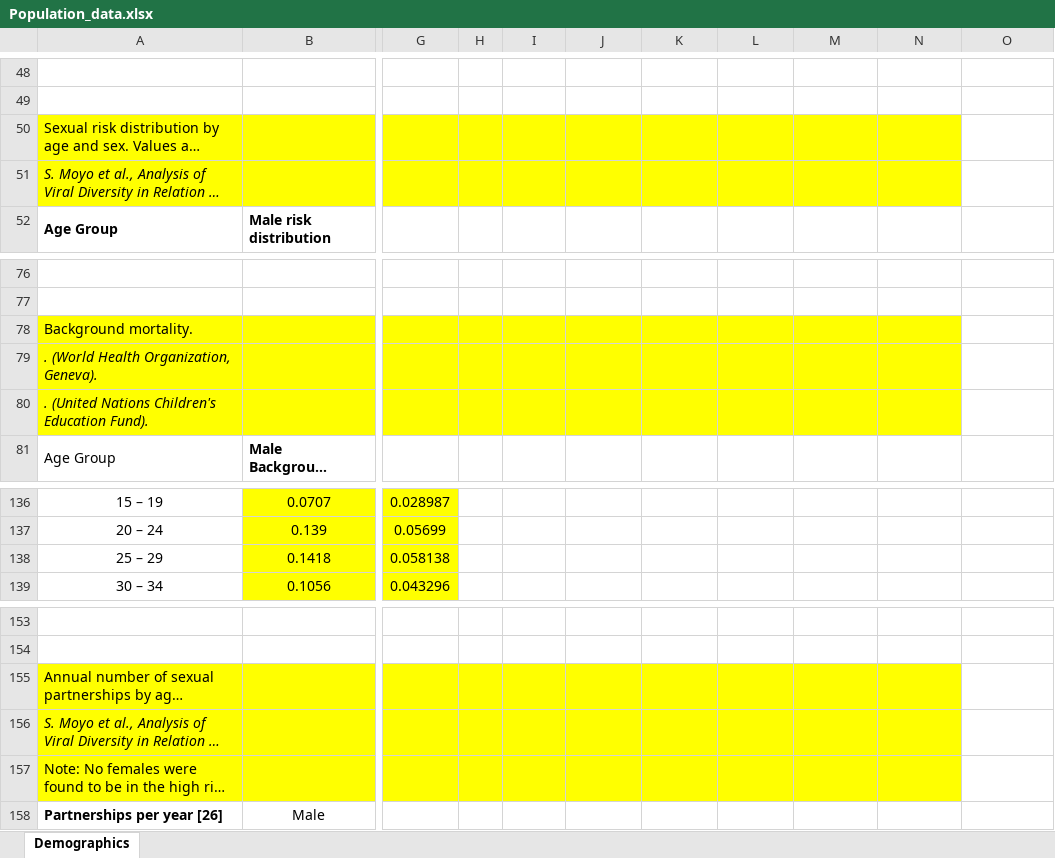
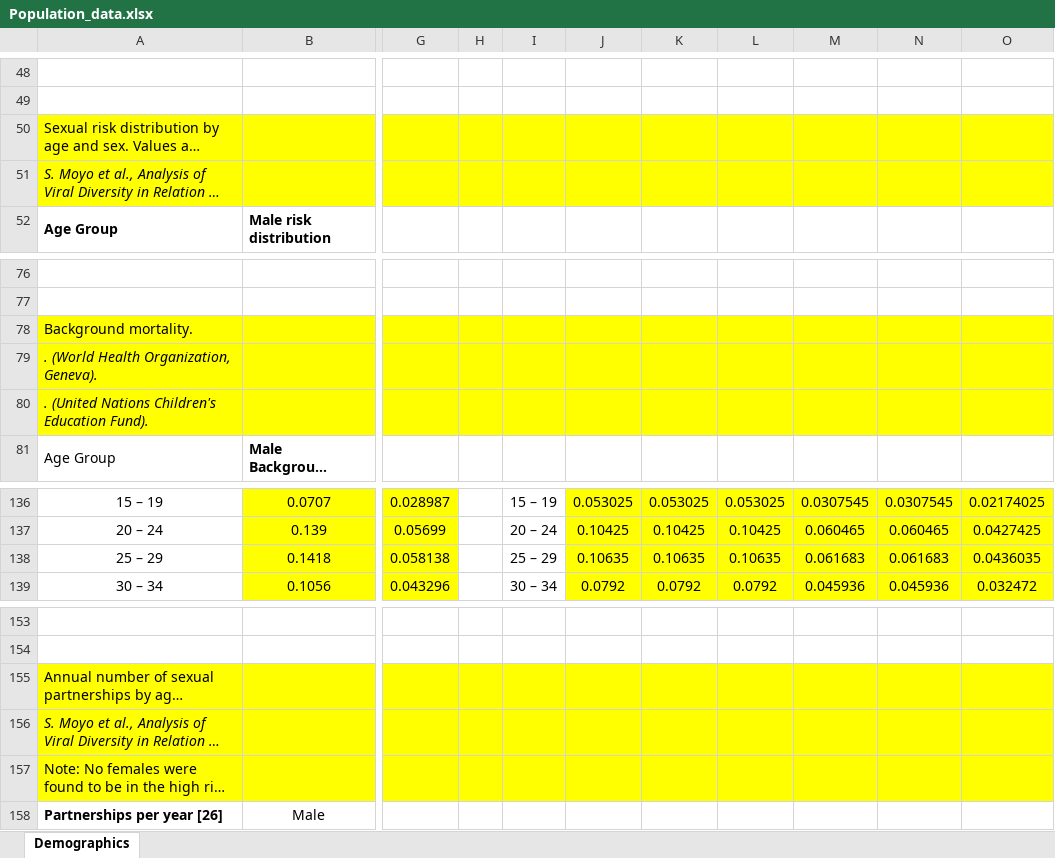
Before and after one commit to ICRC-Models/HHCoM, an Excel workbook: Config/Population_data.xlsx, sheet Demographics, drawn as a sheet; only a part is shown, gaps mark what is left out; long unchanged cells end in …; values as stored, in another font and other column widths than the file's, no borders; charts and pictures not drawn; the diff covers the shown part only; the diff names each change by its address in the sheet, - before the commit and + after, or states it on an @@ line.

```diff
--- a/Config/Population_data.xlsx (sheet Demographics)
+++ b/Config/Population_data.xlsx (sheet Demographics)
-O50:O51 fill: none
+O50:O51 fill: #FFFF00
-O78:O80 fill: none
+O78:O80 fill: #FFFF00
-I136: (empty)
+I136: 15 – 19
-J136:O139 fill: none
+J136:O139 fill: #FFFF00
-J136: (empty)
+J136: 0.053025
-K136: (empty)
+K136: 0.053025
-L136: (empty)
+L136: 0.053025
-M136: (empty)
+M136: 0.0307545
-N136: (empty)
+N136: 0.0307545
-O136: (empty)
+O136: 0.02174025
-I137: (empty)
+I137: 20 – 24
-J137: (empty)
+J137: 0.10425
-K137: (empty)
+K137: 0.10425
-L137: (empty)
+L137: 0.10425
-M137: (empty)
+M137: 0.060465
-N137: (empty)
+N137: 0.060465
-O137: (empty)
+O137: 0.0427425
-I138: (empty)
+I138: 25 – 29
-J138: (empty)
+J138: 0.10635
-K138: (empty)
+K138: 0.10635
-L138: (empty)
+L138: 0.10635
-M138: (empty)
+M138: 0.061683
-N138: (empty)
+N138: 0.061683
-O138: (empty)
+O138: 0.0436035
-I139: (empty)
+I139: 30 – 34
-J139: (empty)
+J139: 0.0792
-K139: (empty)
+K139: 0.0792
-L139: (empty)
+L139: 0.0792
-M139: (empty)
+M139: 0.045936
-N139: (empty)
+N139: 0.045936
-O139: (empty)
+O139: 0.032472
-O155:O157 fill: none
+O155:O157 fill: #FFFF00
```
Also changed, not shown: 108 edited cells, cell formats and merged cells elsewhere in this sheet, 5 other files.
